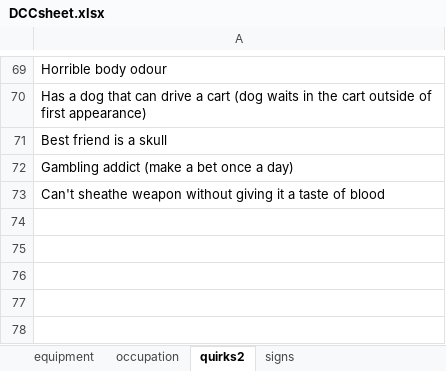
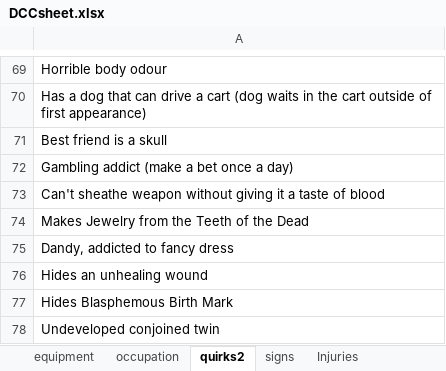
Before and after one commit to Pbeeltje/DCCgen, an Excel workbook: DCCsheet.xlsx, sheet quirks2, drawn as a sheet; only a part is shown, gaps mark what is left out; values as stored, in another font and other column widths than the file's, no borders; the diff names each change by its address in the sheet, - before the commit and + after, or states it on an @@ line.

```diff
--- a/DCCsheet.xlsx (sheet quirks2)
+++ b/DCCsheet.xlsx (sheet quirks2)
+sheet tab: Injuries
+row 74: Makes Jewelry from the Teeth of the Dead
+row 75: Dandy, addicted to fancy dress
+row 76: Hides an unhealing wound
+row 77: Hides Blasphemous Birth Mark
+row 78: Undeveloped conjoined twin
```
Also changed, not shown: sheet occupation, 1 other file.
